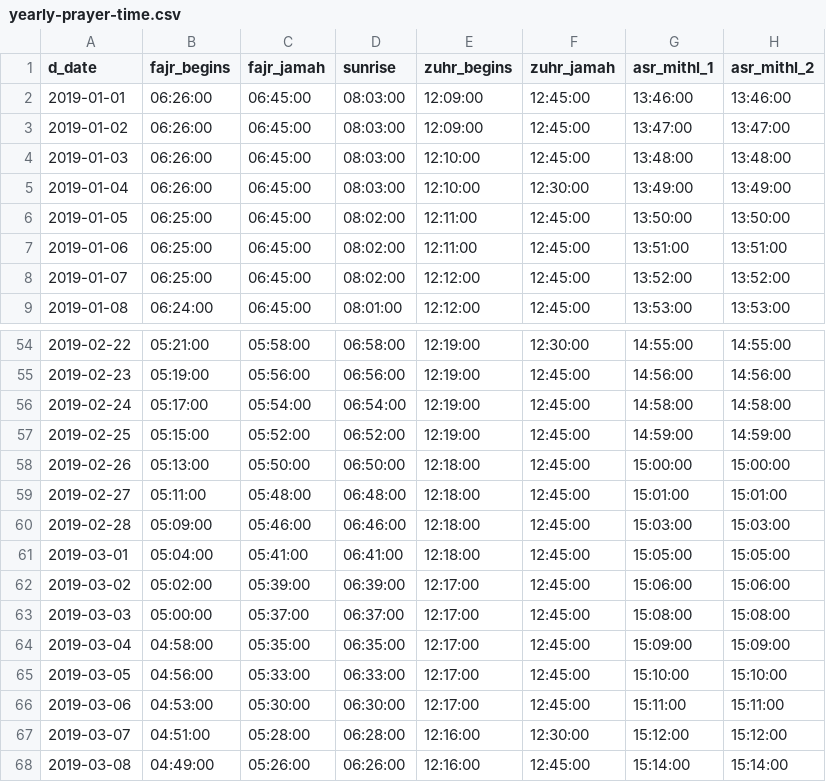
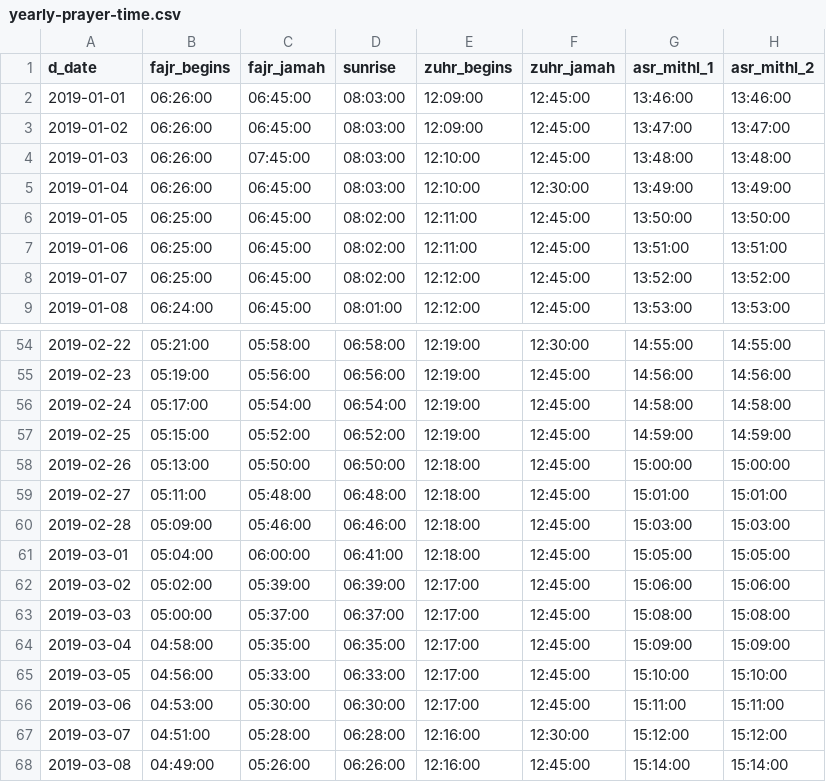
Before and after one commit to WPPlugins/daily-prayer-time-for-mosques, a CSV file: Assets/yearly-prayer-time.csv, drawn as a sheet; only a part is shown, gaps mark what is left out; the diff names each change by its address in the sheet, - before the commit and + after, or states it on an @@ line.

```diff
--- a/Assets/yearly-prayer-time.csv
+++ b/Assets/yearly-prayer-time.csv
-C4 (fajr_jamah): 06:45:00
+C4 (fajr_jamah): 07:45:00
-C61 (fajr_jamah): 05:41:00
+C61 (fajr_jamah): 06:00:00
```
Also changed, not shown: 12 other files.
